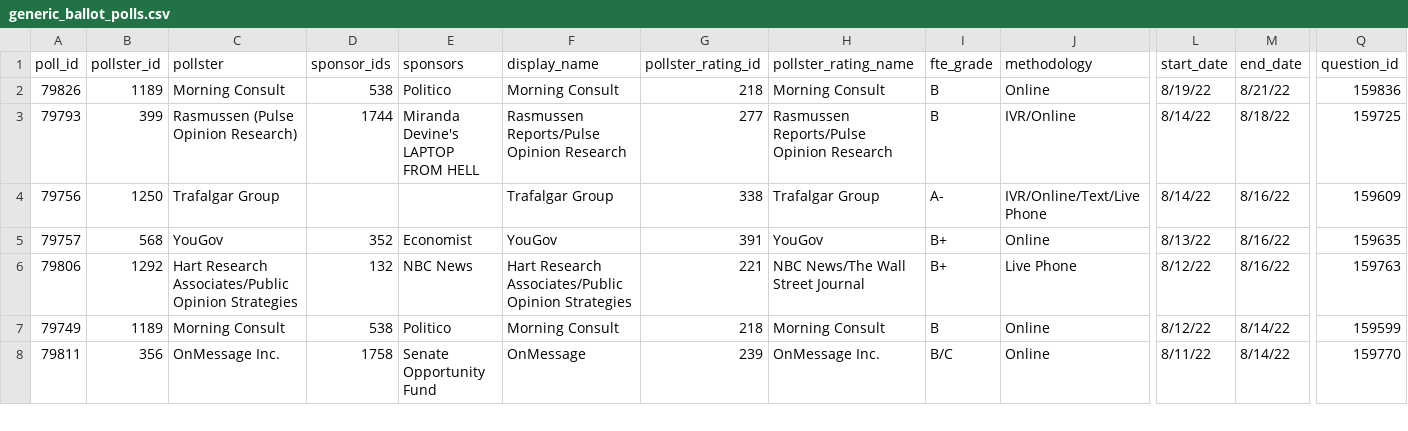
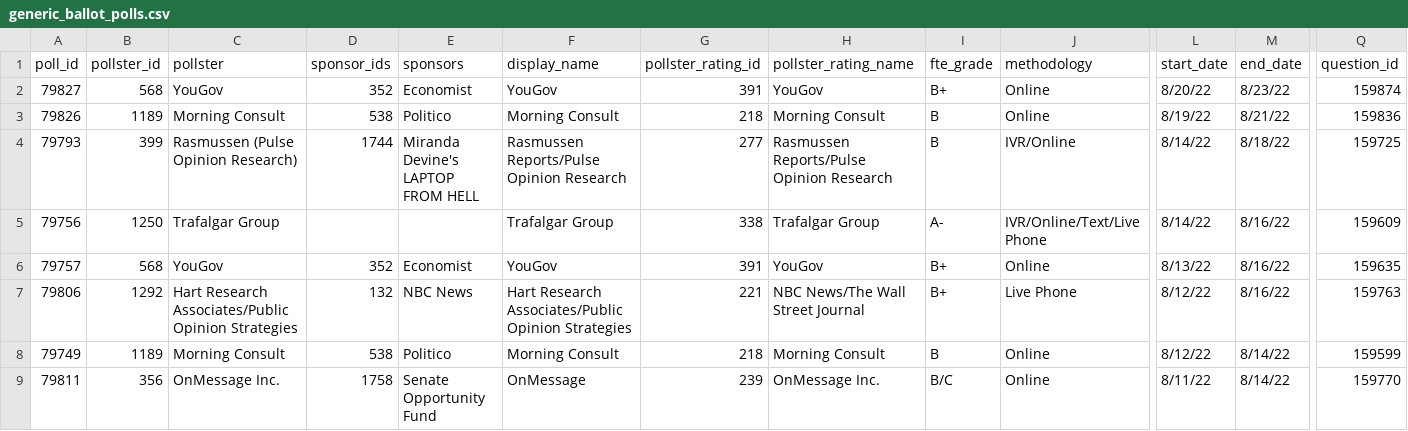
Before and after one commit to dcadata/fivey-is-an-emotional-fox, a CSV file: data/generic_ballot_polls.csv, drawn as a sheet; only a part is shown, gaps mark what is left out; rows hold the shown columns only; the diff names each change by its address in the sheet, - before the commit and + after, or states it on an @@ line.

```diff
--- a/data/generic_ballot_polls.csv
+++ b/data/generic_ballot_polls.csv
+row 2: 79827 | 568 | YouGov | 352 | Economist | YouGov | 391 | YouGov | B+ | Online | 8/20/22 | 8/23/22 | 159874
```
